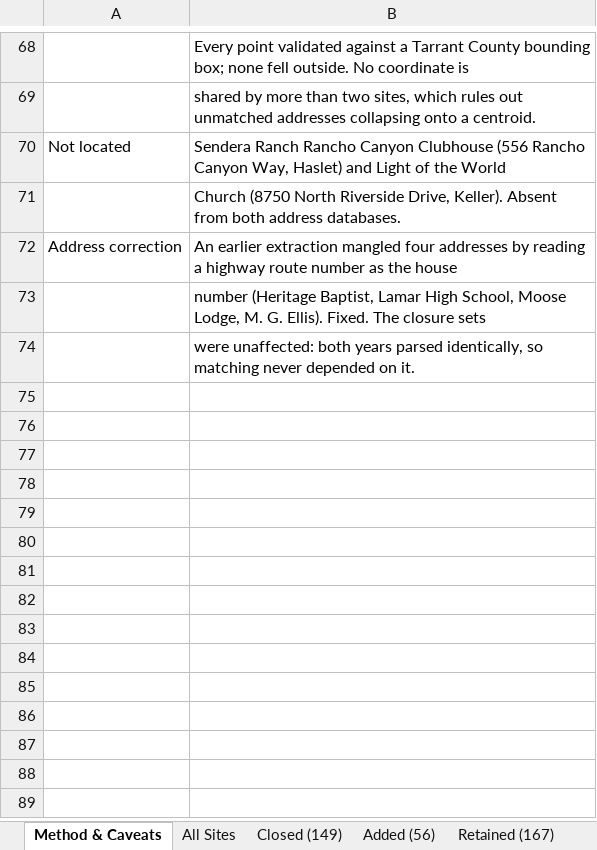
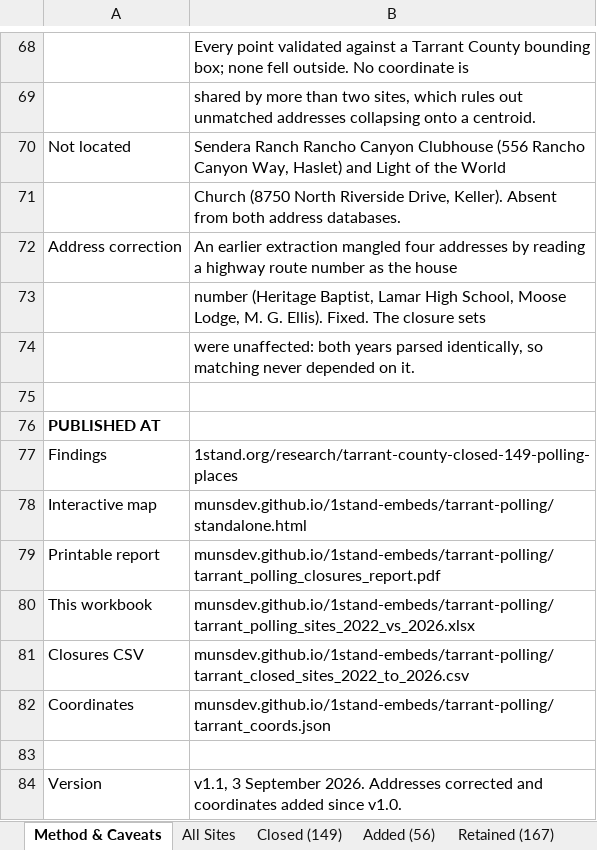
Before and after one commit to munsdev/1stand-embeds, an Excel workbook: tarrant-polling/tarrant_polling_sites_2022_vs_2026.xlsx, sheet Method & Caveats, drawn as a sheet; only a part is shown, gaps mark what is left out; values as stored, in another font and other column widths than the file's, no borders; the diff names each change by its address in the sheet, - before the commit and + after, or states it on an @@ line.

Commit message:
Report and workbook v1.1
Report restyled to the 1STAND palette with recoloured maps and the research
URL on the cover. Workbook gains a published-at block listing every file and
the live pages.

```diff
--- a/tarrant-polling/tarrant_polling_sites_2022_vs_2026.xlsx (sheet Method & Caveats)
+++ b/tarrant-polling/tarrant_polling_sites_2022_vs_2026.xlsx (sheet Method & Caveats)
+row 75: (empty)
+row 76: PUBLISHED AT
+row 77: Findings | 1stand.org/research/tarrant-county-closed-149-polling-places
+row 78: Interactive map | munsdev.github.io/1stand-embeds/tarrant-polling/standalone.html
+row 79: Printable report | munsdev.github.io/1stand-embeds/tarrant-polling/tarrant_polling_closures_report.pdf
+row 80: This workbook | munsdev.github.io/1stand-embeds/tarrant-polling/tarrant_polling_sites_2022_vs_2026.xlsx
+row 81: Closures CSV | munsdev.github.io/1stand-embeds/tarrant-polling/tarrant_closed_sites_2022_to_2026.csv
+row 82: Coordinates | munsdev.github.io/1stand-embeds/tarrant-polling/tarrant_coords.json
+row 83: (empty)
+row 84: Version | v1.1, 3 September 2026. Addresses corrected and coordinates added since v1.0.
```
Also changed, not shown: 1 other file.
